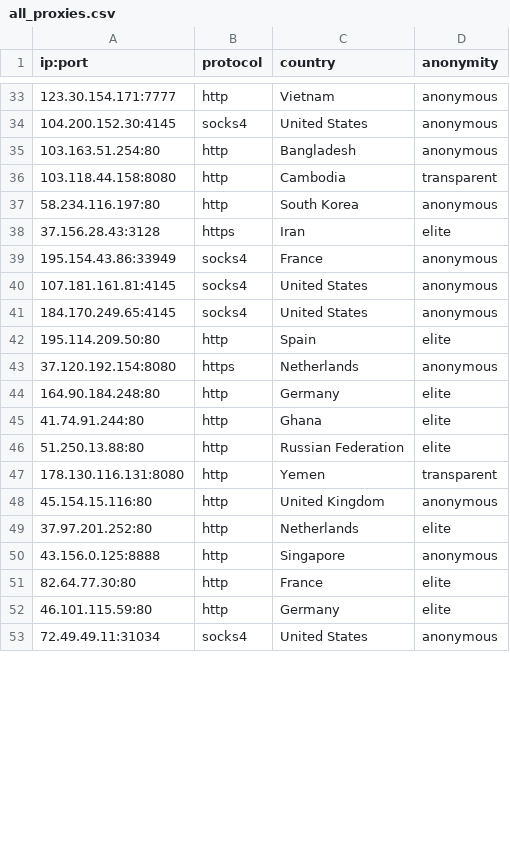
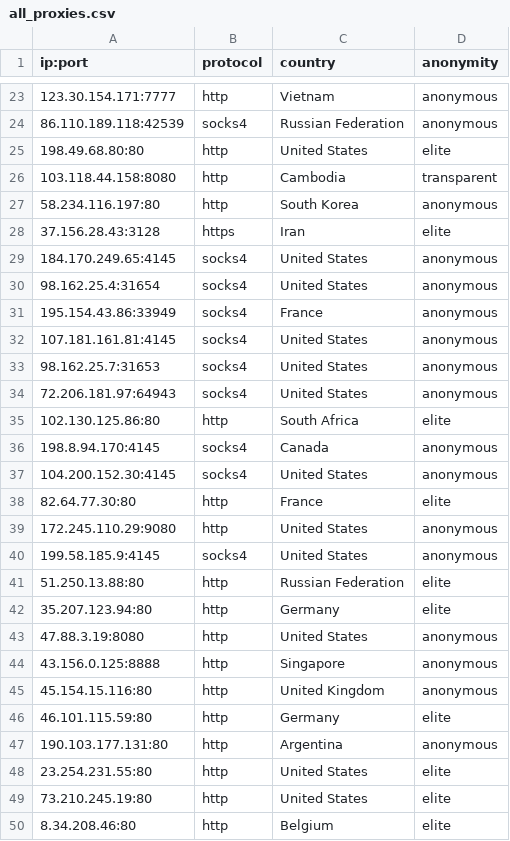
Before and after one commit to NoureddineRmila/daily-free-working-proxies, a CSV file: all_proxies.csv, drawn as a sheet; only a part is shown, gaps mark what is left out; the shorter side is filled out with more unchanged rows; the diff covers the shown part only.

```diff
--- a/all_proxies.csv
+++ b/all_proxies.csv
@@ -33,4 +23,4 @@ ip:port,protocol,country,anonymity
 123.30.154.171:7777,http,Vietnam,anonymous
-104.200.152.30:4145,socks4,United States,anonymous
-103.163.51.254:80,http,Bangladesh,anonymous
+86.110.189.118:42539,socks4,Russian Federation,anonymous
+198.49.68.80:80,http,United States,elite
 103.118.44.158:8080,http,Cambodia,transparent
@@ -38,15 +28,23 @@ ip:port,protocol,country,anonymity
 37.156.28.43:3128,https,Iran,elite
+184.170.249.65:4145,socks4,United States,anonymous
+98.162.25.4:31654,socks4,United States,anonymous
 195.154.43.86:33949,socks4,France,anonymous
 107.181.161.81:4145,socks4,United States,anonymous
-184.170.249.65:4145,socks4,United States,anonymous
-195.114.209.50:80,http,Spain,elite
-37.120.192.154:8080,https,Netherlands,anonymous
-164.90.184.248:80,http,Germany,elite
-41.74.91.244:80,http,Ghana,elite
+98.162.25.7:31653,socks4,United States,anonymous
+72.206.181.97:64943,socks4,United States,anonymous
+102.130.125.86:80,http,South Africa,elite
+198.8.94.170:4145,socks4,Canada,anonymous
+104.200.152.30:4145,socks4,United States,anonymous
+82.64.77.30:80,http,France,elite
+172.245.110.29:9080,http,United States,anonymous
+199.58.185.9:4145,socks4,United States,anonymous
 51.250.13.88:80,http,Russian Federation,elite
-178.130.116.131:8080,http,Yemen,transparent
+35.207.123.94:80,http,Germany,elite
+47.88.3.19:8080,http,United States,anonymous
+43.156.0.125:8888,http,Singapore,anonymous
 45.154.15.116:80,http,United Kingdom,anonymous
-37.97.201.252:80,http,Netherlands,elite
-43.156.0.125:8888,http,Singapore,anonymous
-82.64.77.30:80,http,France,elite
 46.101.115.59:80,http,Germany,elite
+190.103.177.131:80,http,Argentina,anonymous
+23.254.231.55:80,http,United States,elite
+73.210.245.19:80,http,United States,elite
+8.34.208.46:80,http,Belgium,elite
```
Also changed, not shown: 9 added rows, 11 removed rows, 8 moved rows and 9 edited cells elsewhere in this file, Germany.csv, United States.csv, 15 other files.
